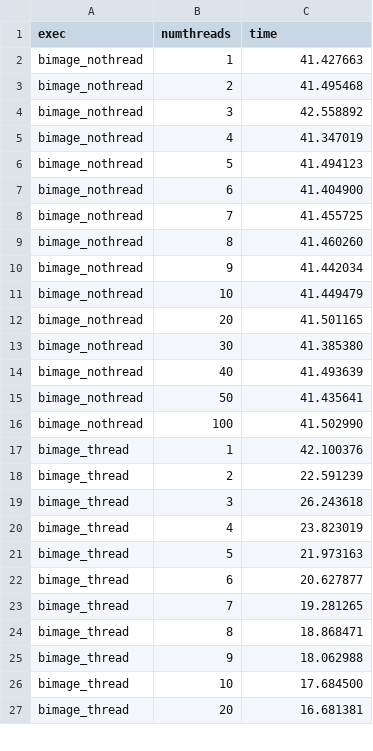
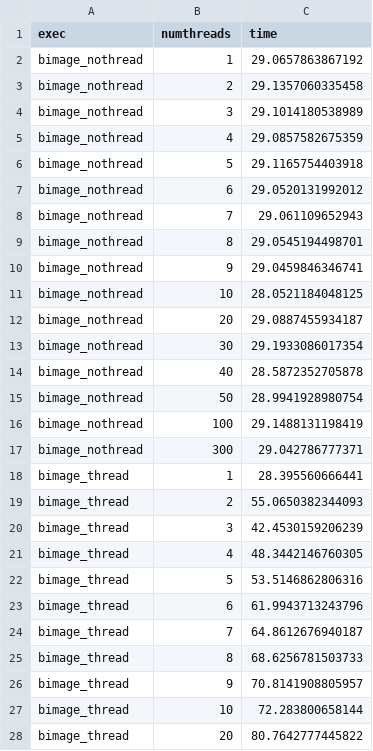
Before and after one commit to benbenolson/jetson-benchmarking, a CSV file: graph/wash_frames1200.csv, drawn as a sheet; only a part is shown; the diff covers the shown part only.

```diff
--- a/graph/wash_frames1200.csv
+++ b/graph/wash_frames1200.csv
@@ -1,27 +1,28 @@
 "exec","numthreads","time"
-"bimage_nothread","1","41.427663"
-"bimage_nothread","2","41.495468"
-"bimage_nothread","3","42.558892"
-"bimage_nothread","4","41.347019"
-"bimage_nothread","5","41.494123"
-"bimage_nothread","6","41.404900"
-"bimage_nothread","7","41.455725"
-"bimage_nothread","8","41.460260"
-"bimage_nothread","9","41.442034"
-"bimage_nothread","10","41.449479"
-"bimage_nothread","20","41.501165"
-"bimage_nothread","30","41.385380"
-"bimage_nothread","40","41.493639"
-"bimage_nothread","50","41.435641"
-"bimage_nothread","100","41.502990"
-"bimage_thread","1","42.100376"
-"bimage_thread","2","22.591239"
-"bimage_thread","3","26.243618"
-"bimage_thread","4","23.823019"
-"bimage_thread","5","21.973163"
-"bimage_thread","6","20.627877"
-"bimage_thread","7","19.281265"
-"bimage_thread","8","18.868471"
-"bimage_thread","9","18.062988"
-"bimage_thread","10","17.684500"
-"bimage_thread","20","16.681381"
+"bimage_nothread","1","29.0657863867192"
+"bimage_nothread","2","29.1357060335458"
+"bimage_nothread","3","29.1014180538989"
+"bimage_nothread","4","29.0857582675359"
+"bimage_nothread","5","29.1165754403918"
+"bimage_nothread","6","29.0520131992012"
+"bimage_nothread","7","29.061109652943"
+"bimage_nothread","8","29.0545194498701"
+"bimage_nothread","9","29.0459846346741"
+"bimage_nothread","10","28.0521184048125"
+"bimage_nothread","20","29.0887455934187"
+"bimage_nothread","30","29.1933086017354"
+"bimage_nothread","40","28.5872352705878"
+"bimage_nothread","50","28.9941928980754"
+"bimage_nothread","100","29.1488131198419"
+"bimage_nothread","300","29.042786777371"
+"bimage_thread","1","28.395560666441"
+"bimage_thread","2","55.0650382344093"
+"bimage_thread","3","42.4530159206239"
+"bimage_thread","4","48.3442146760305"
+"bimage_thread","5","53.5146862806316"
+"bimage_thread","6","61.9943713243796"
+"bimage_thread","7","64.8612676940187"
+"bimage_thread","8","68.6256781503733"
+"bimage_thread","9","70.8141908805957"
+"bimage_thread","10","72.283800658144"
+"bimage_thread","20","80.7642777445822"
```
Also changed, not shown: 2 added rows and 19 edited cells elsewhere in this file, graph/wash_frames60.csv, 5 other files.
